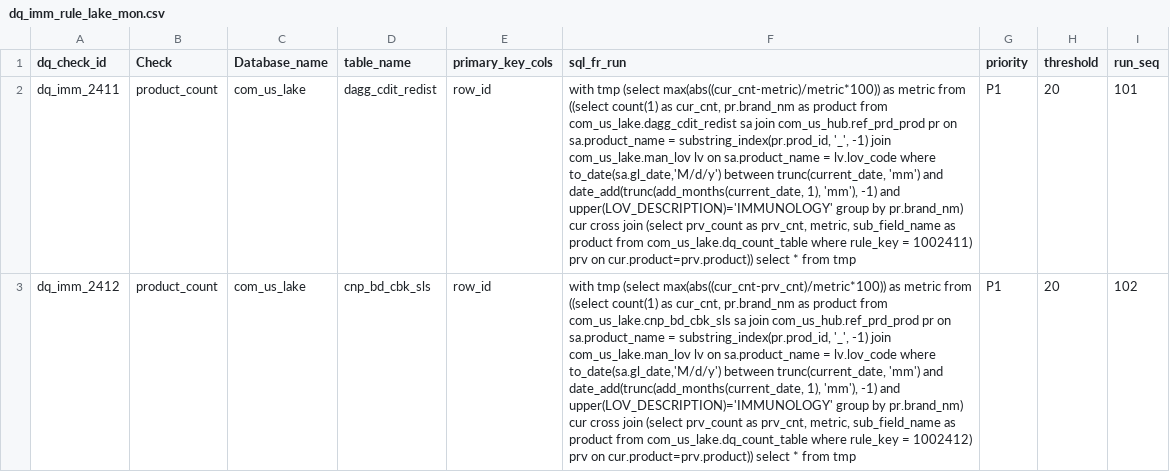
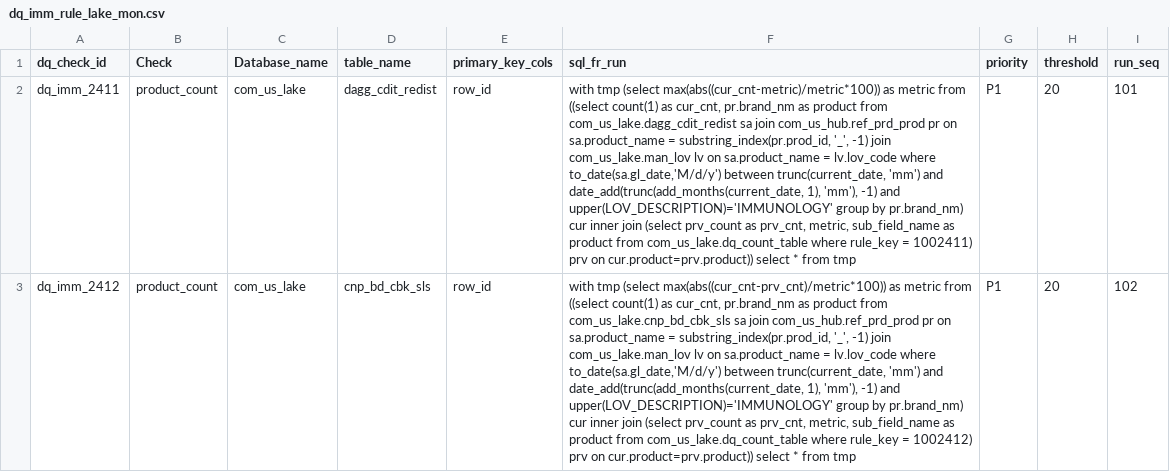
Before and after one commit to takeda-masud/dq-checks, a CSV file: dq_imm_rule_lake_mon.csv, drawn as a sheet; only a part is shown; the diff covers the shown part only; the diff names each change by its address in the sheet, - before the commit and + after, or states it on an @@ line.

```diff
--- a/dq_imm_rule_lake_mon.csv
+++ b/dq_imm_rule_lake_mon.csv
-F2 (sql_fr_run): …pr.brand_nm) cur cross join (select…
+F2 (sql_fr_run): …pr.brand_nm) cur inner join (select…
-F3 (sql_fr_run): …pr.brand_nm) cur cross join (select…
+F3 (sql_fr_run): …pr.brand_nm) cur inner join (select…
```
Also changed, not shown: 5 edited cells elsewhere in this file, dq_rule_lake_mon.csv, pat_dq_rule_lake.csv, 7 other files.
